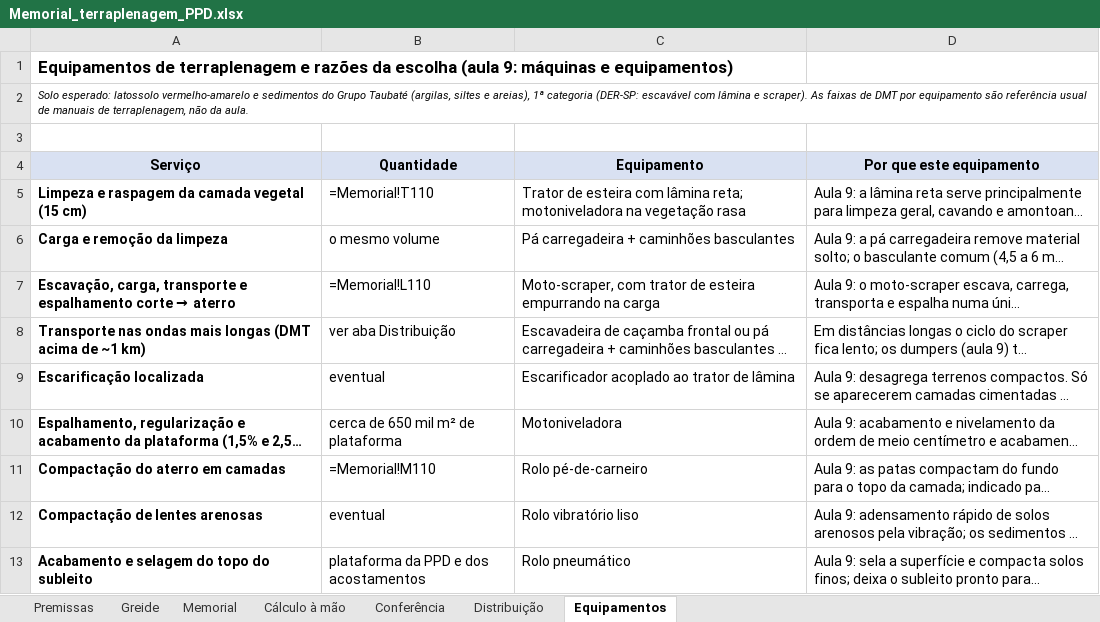
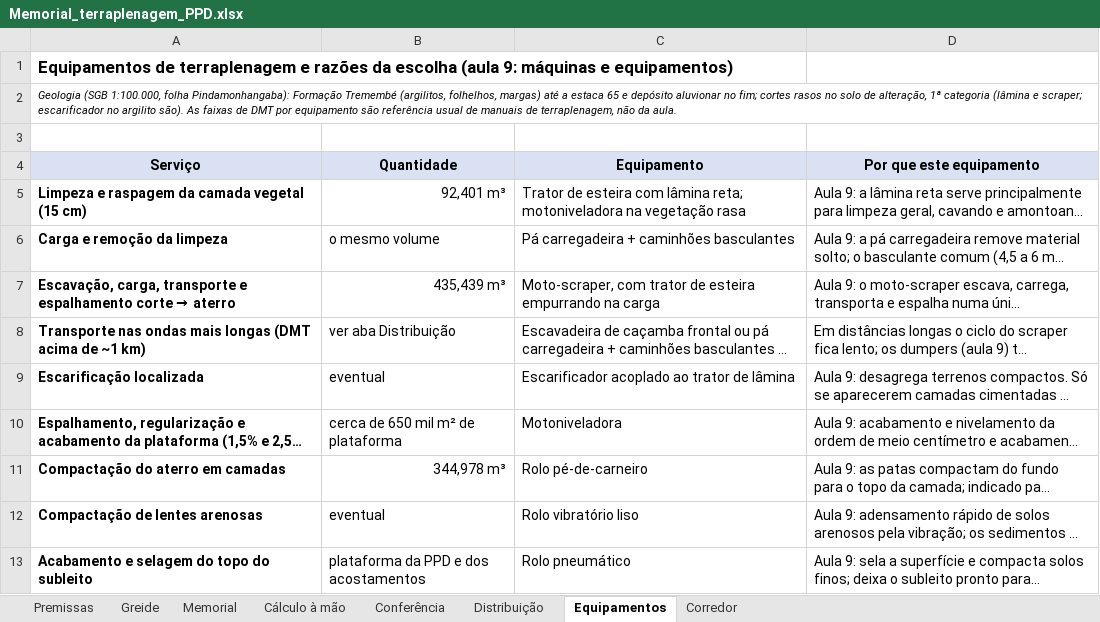
Before and after one commit to psychoww/geo55-aeroporto-pindamonhangaba, an Excel workbook: Memorial_terraplenagem_PPD.xlsx, sheet Equipamentos, drawn as a sheet; only a part is shown; long unchanged cells end in …; values as stored, in another font and other column widths than the file's, no borders; formulas without a stored value are shown as written; the diff names each change by its address in the sheet, - before the commit and + after, or states it on an @@ line.

```diff
--- a/Memorial_terraplenagem_PPD.xlsx (sheet Equipamentos)
+++ b/Memorial_terraplenagem_PPD.xlsx (sheet Equipamentos)
+sheet tab: Corredor
-A2 (Serviço): Solo esperado: latossolo vermelho-amarelo e sedimentos do Grupo Taubaté (argilas, siltes e areias), 1ª categoria (DER-SP: escavável com lâmina e scraper). As faixas…
+A2 (Serviço): Geologia (SGB 1:100.000, folha Pindamonhangaba): Formação Tremembé (argilitos, folhelhos, margas) até a estaca 65 e depósito aluvionar no fim; cortes rasos no solo de alteração, 1ª categoria (lâmina e scraper; escarificador no argilito são). As faixas…
-B5 (Quantidade): =Memorial!T110
+B5 (Quantidade): 92,401 m³
-B7 (Quantidade): =Memorial!L110
+B7 (Quantidade): 435,439 m³
-B11 (Quantidade): =Memorial!M110
+B11 (Quantidade): 344,978 m³
```
Also changed, not shown: sheet Memorial, sheet Conferência, sheet Greide, sheet Cálculo à mão, sheet Distribuição, sheet Premissas, charts or pictures, 35 other files.
